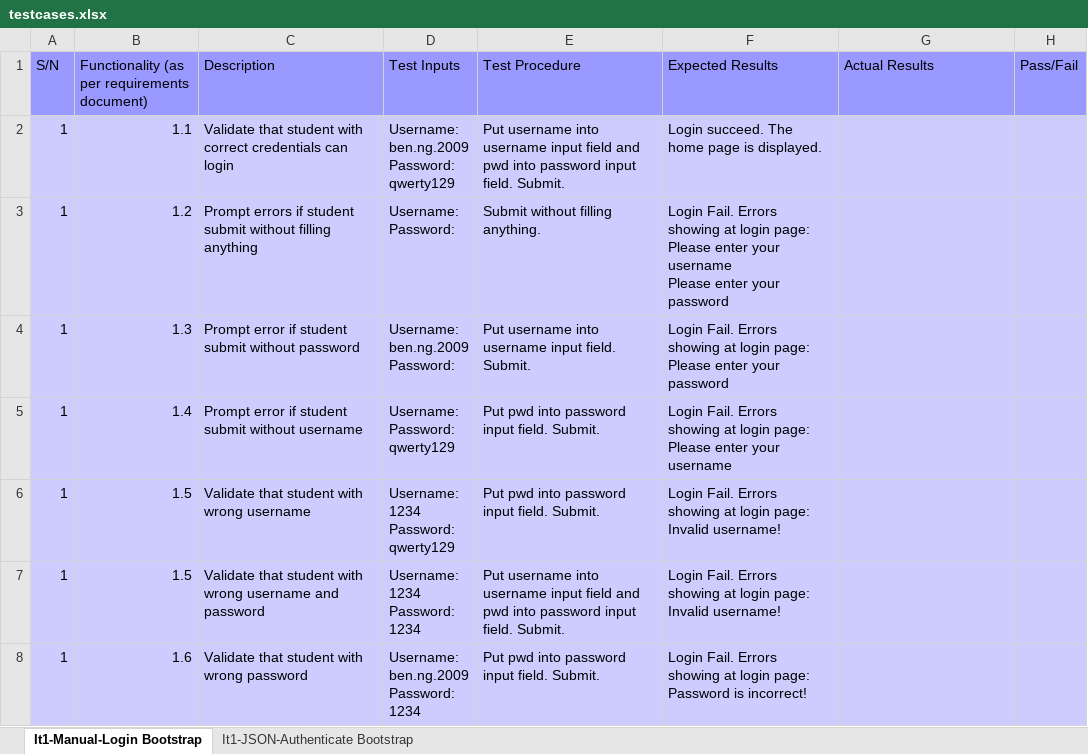
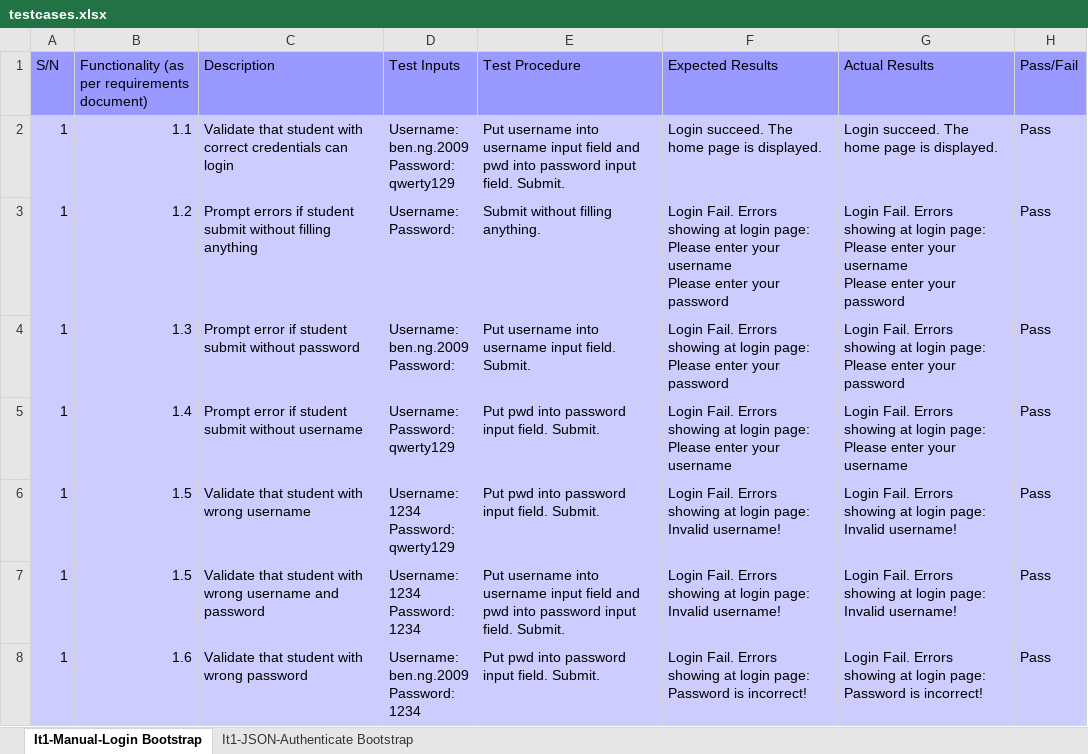
Before and after one commit to lifuhuang97/course-bidding-system, an Excel workbook: testing/testcases.xlsx, sheet It1-Manual-Login Bootstrap, drawn as a sheet; values as stored, in another font and other column widths than the file's, no borders; ↵ is a line break in a cell; the diff names each change by its address in the sheet, - before the commit and + after, or states it on an @@ line.

Commit message:
Updated testcase Manual Login & testcase JSON Authenticate

```diff
--- a/testing/testcases.xlsx (sheet It1-Manual-Login Bootstrap)
+++ b/testing/testcases.xlsx (sheet It1-Manual-Login Bootstrap)
-G2 (Actual Results): (empty)
+G2 (Actual Results): Login succeed. The home page is displayed.
-H2:H8 (Pass/Fail): (empty)
+H2:H8 (Pass/Fail): Pass
-G3 (Actual Results): (empty)
+G3 (Actual Results): Login Fail. Errors showing at login page: ↵ Please enter your username ↵ Please enter your password
-G4 (Actual Results): (empty)
+G4 (Actual Results): Login Fail. Errors showing at login page: ↵ Please enter your password
-G5 (Actual Results): (empty)
+G5 (Actual Results): Login Fail. Errors showing at login page: ↵ Please enter your username
-G6:G7 (Actual Results): (empty)
+G6:G7 (Actual Results): Login Fail. Errors showing at login page: ↵ Invalid username!
-G8 (Actual Results): (empty)
+G8 (Actual Results): Login Fail. Errors showing at login page: ↵ Password is incorrect!
```
Also changed, not shown: sheet It1-JSON-Authenticate Bootstrap.
